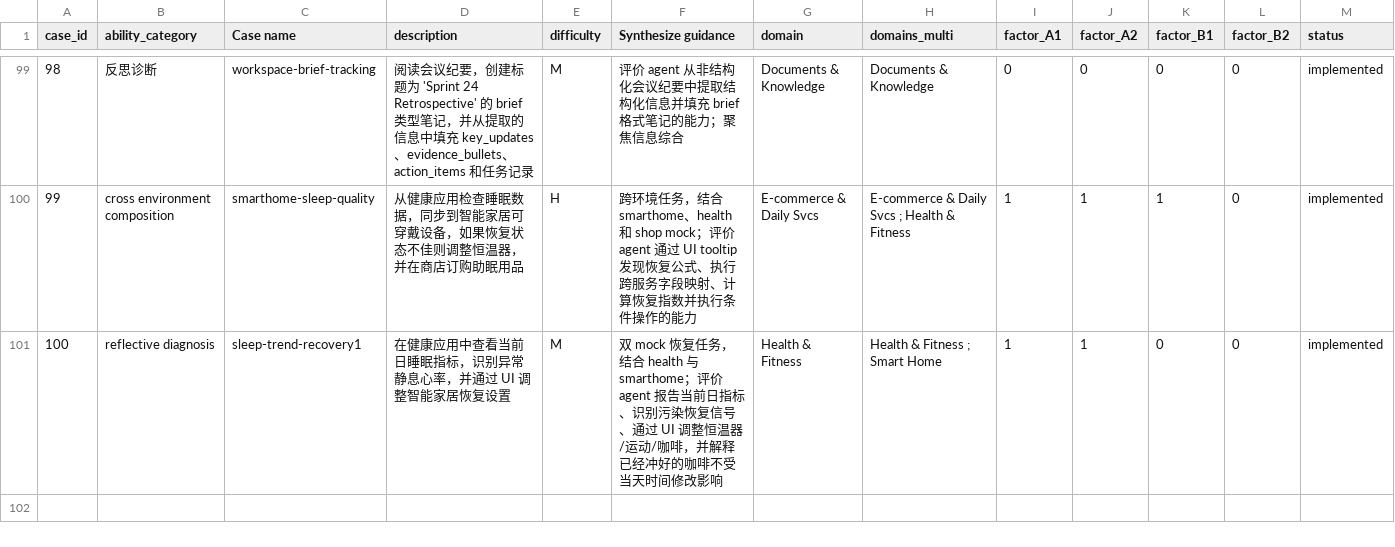
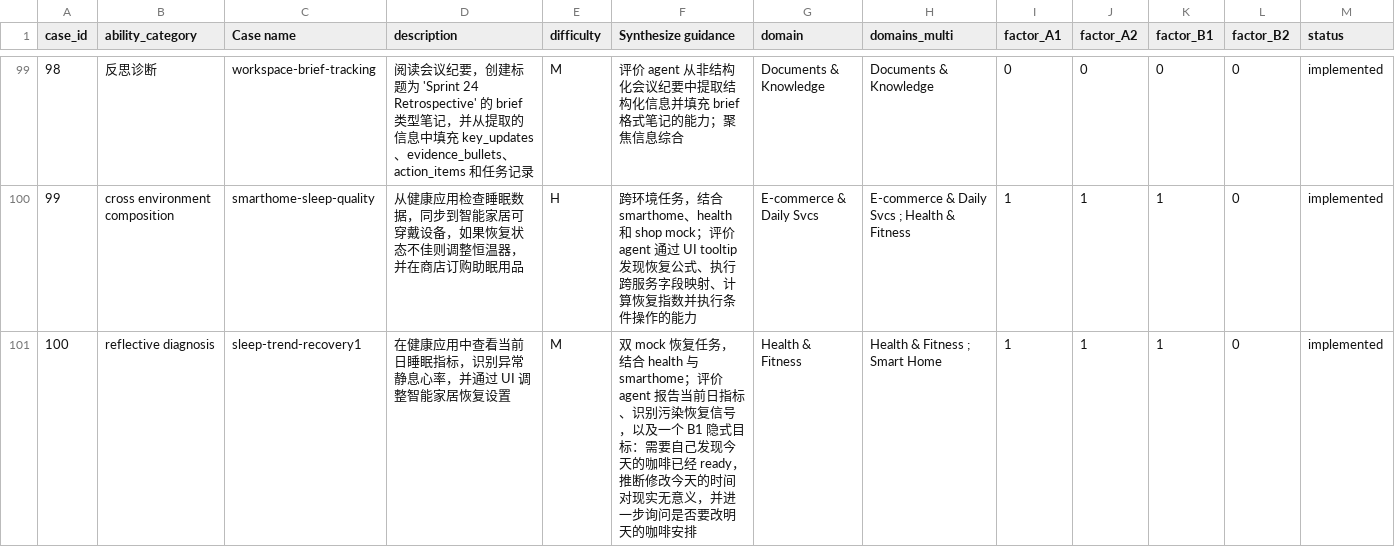
Before and after one commit to Mosi-AI/LiveClawBench, a CSV file: docs/metadata/cases_registry_zh.csv, drawn as a sheet; only a part is shown, gaps mark what is left out.

```diff
--- a/docs/metadata/cases_registry_zh.csv
+++ b/docs/metadata/cases_registry_zh.csv
@@ -100,2 +100,2 @@ case_id,ability_category,Case name,description,difficulty,Synthesize guidance,do
 99,cross environment composition,smarthome-sleep-quality,从健康应用检查睡眠数据，同步到智能家居可穿戴设备，如果恢复状态不佳则调整恒温器，并在商店订购助眠用品,H,跨环境任务，结合 smarthome、health 和 shop mock；评价 agent 通过 UI tooltip 发现恢复公式、执行跨服务字段映射、计算恢复指数并执行条件操作的能力,E-commerce & Daily Svcs,E-commerce & Daily Svcs ; Health & Fitness,1,1,1,0,implemented
-100,reflective diagnosis,sleep-trend-recovery1,在健康应用中查看当前日睡眠指标，识别异常静息心率，并通过 UI 调整智能家居恢复设置,M,双 mock 恢复任务，结合 health 与 smarthome；评价 agent 报告当前日指标、识别污染恢复信号、通过 UI 调整恒温器/运动/咖啡，并解释已经冲好的咖啡不受当天时间修改影响,Health & Fitness,Health & Fitness ; Smart Home,1,1,0,0,implemented
+100,reflective diagnosis,sleep-trend-recovery1,在健康应用中查看当前日睡眠指标，识别异常静息心率，并通过 UI 调整智能家居恢复设置,M,双 mock 恢复任务，结合 health 与 smarthome；评价 agent 报告当前日指标、识别污染恢复信号，以及一个 B1 隐式目标：需要自己发现今天的咖啡已经 ready，推断修改今天的时间对现实无意义，并进一步询问是否要改明天的咖啡安排,Health & Fitness,Health & Fitness ; Smart Home,1,1,1,0,implemented
```
Also changed, not shown: docs/metadata/cases_registry.csv, 10 other files.
